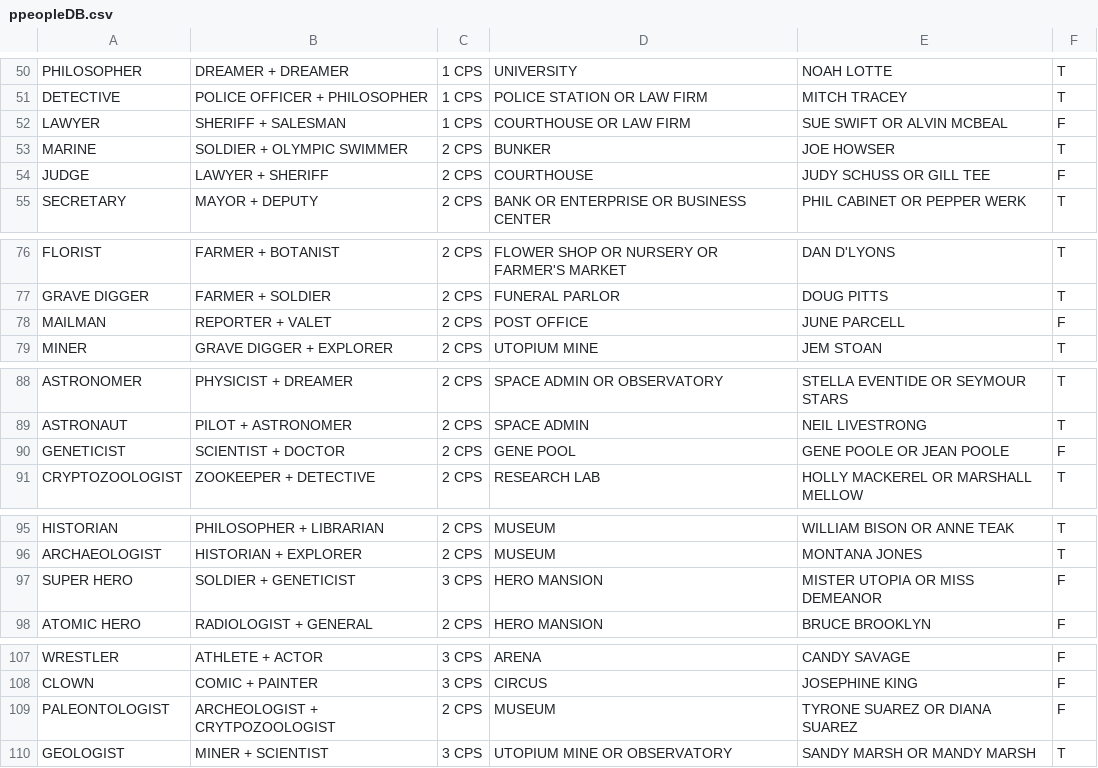
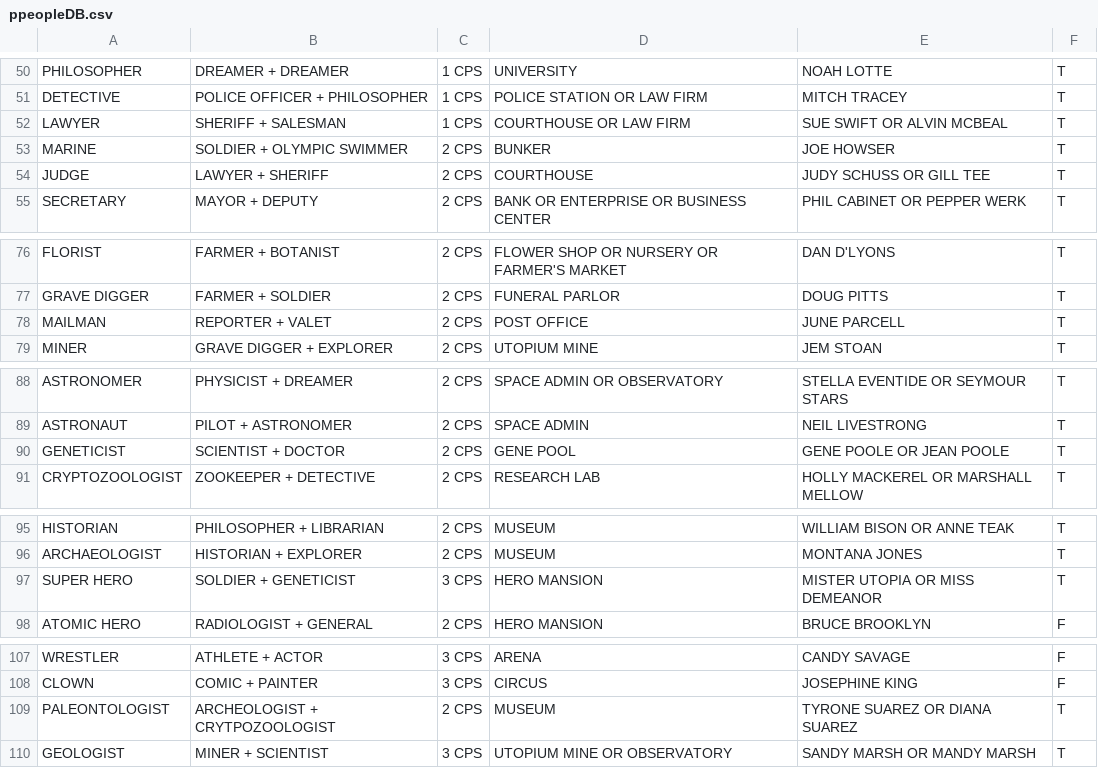
Before and after one commit to kocsenc/kchung, a CSV file: Ruby/NoviceLevel/PixelPeopleDB/ppeopleDB.csv, drawn as a sheet; only a part is shown, gaps mark what is left out.

```diff
--- a/Ruby/NoviceLevel/PixelPeopleDB/ppeopleDB.csv
+++ b/Ruby/NoviceLevel/PixelPeopleDB/ppeopleDB.csv
@@ -51,5 +51,5 @@ PHILOSOPHER,DREAMER + DREAMER,1 CPS,UNIVERSITY,NOAH LOTTE,T
 DETECTIVE,POLICE OFFICER + PHILOSOPHER,1 CPS,POLICE STATION OR  LAW FIRM,MITCH TRACEY,T
-LAWYER,SHERIFF + SALESMAN,1 CPS,COURTHOUSE OR  LAW FIRM,SUE SWIFT OR  ALVIN MCBEAL,F
+LAWYER,SHERIFF + SALESMAN,1 CPS,COURTHOUSE OR  LAW FIRM,SUE SWIFT OR  ALVIN MCBEAL,T
 MARINE,SOLDIER + OLYMPIC SWIMMER,2 CPS,BUNKER,JOE HOWSER,T
-JUDGE,LAWYER + SHERIFF,2 CPS,COURTHOUSE,JUDY SCHUSS OR  GILL TEE,F
+JUDGE,LAWYER + SHERIFF,2 CPS,COURTHOUSE,JUDY SCHUSS OR  GILL TEE,T
 SECRETARY,MAYOR + DEPUTY,2 CPS,BANK OR  ENTERPRISE OR  BUSINESS CENTER,PHIL CABINET OR  PEPPER WERK,T
@@ -77,3 +77,3 @@ FLORIST,FARMER + BOTANIST,2 CPS,FLOWER SHOP OR  NURSERY OR  FARMER'S MARKET,DAN
 GRAVE DIGGER,FARMER + SOLDIER,2 CPS,FUNERAL PARLOR,DOUG PITTS,T
-MAILMAN,REPORTER + VALET,2 CPS,POST OFFICE,JUNE PARCELL,F
+MAILMAN,REPORTER + VALET,2 CPS,POST OFFICE,JUNE PARCELL,T
 MINER,GRAVE DIGGER + EXPLORER,2 CPS,UTOPIUM MINE,JEM STOAN,T
@@ -89,3 +89,3 @@ ASTRONOMER,PHYSICIST + DREAMER,2 CPS,SPACE ADMIN OR  OBSERVATORY,STELLA EVENTIDE
 ASTRONAUT,PILOT + ASTRONOMER,2 CPS,SPACE ADMIN,NEIL LIVESTRONG,T
-GENETICIST,SCIENTIST + DOCTOR,2 CPS,GENE POOL,GENE POOLE OR  JEAN POOLE,F
+GENETICIST,SCIENTIST + DOCTOR,2 CPS,GENE POOL,GENE POOLE OR  JEAN POOLE,T
 CRYPTOZOOLOGIST,ZOOKEEPER + DETECTIVE,2 CPS,RESEARCH LAB,HOLLY MACKEREL OR  MARSHALL MELLOW,T
@@ -96,3 +96,3 @@ HISTORIAN,PHILOSOPHER + LIBRARIAN,2 CPS,MUSEUM,WILLIAM BISON OR  ANNE TEAK,T
 ARCHAEOLOGIST,HISTORIAN + EXPLORER,2 CPS,MUSEUM,MONTANA JONES,T
-SUPER HERO,SOLDIER + GENETICIST,3 CPS,HERO MANSION,MISTER UTOPIA OR  MISS DEMEANOR,F
+SUPER HERO,SOLDIER + GENETICIST,3 CPS,HERO MANSION,MISTER UTOPIA OR  MISS DEMEANOR,T
 ATOMIC HERO,RADIOLOGIST + GENERAL,2 CPS,HERO MANSION,BRUCE BROOKLYN,F
@@ -108,3 +108,3 @@ WRESTLER,ATHLETE + ACTOR,3 CPS,ARENA,CANDY SAVAGE,F
 CLOWN,COMIC + PAINTER,3 CPS,CIRCUS,JOSEPHINE KING,F
-PALEONTOLOGIST,ARCHEOLOGIST + CRYTPOZOOLOGIST,2 CPS,MUSEUM,TYRONE SUAREZ OR  DIANA SUAREZ,F
+PALEONTOLOGIST,ARCHEOLOGIST + CRYTPOZOOLOGIST,2 CPS,MUSEUM,TYRONE SUAREZ OR  DIANA SUAREZ,T
 GEOLOGIST,MINER + SCIENTIST,3 CPS,UTOPIUM MINE OR  OBSERVATORY,SANDY MARSH OR  MANDY MARSH,T
```
Also changed, not shown: 2 other files.
